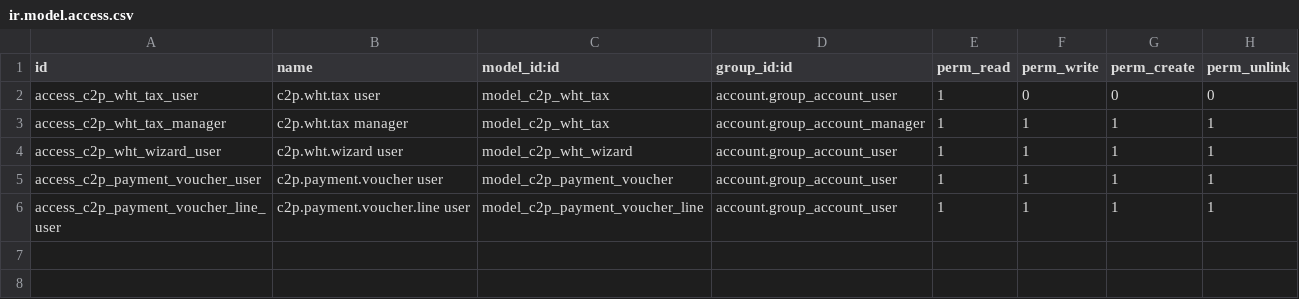
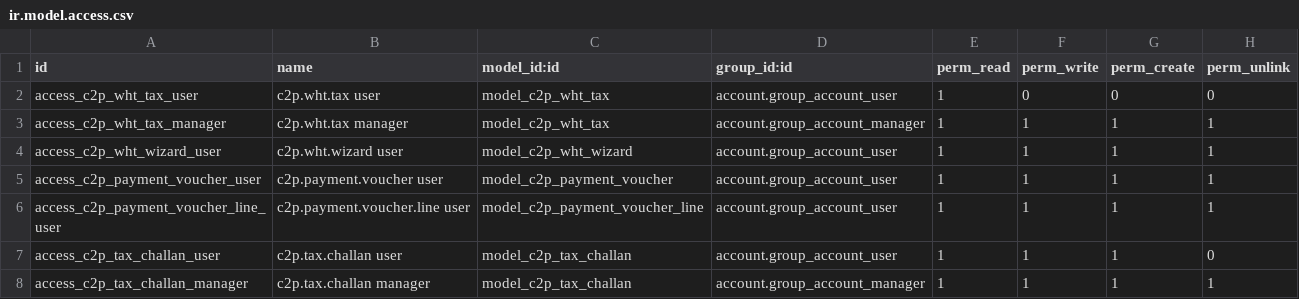
Before and after one commit to Core2Plus-odoo/Mumtaz, a CSV file: addons/c2p_pk_vouchers/security/ir.model.access.csv, drawn as a sheet; the diff names each change by its address in the sheet, - before the commit and + after, or states it on an @@ line.

```diff
--- a/addons/c2p_pk_vouchers/security/ir.model.access.csv
+++ b/addons/c2p_pk_vouchers/security/ir.model.access.csv
+row 7: access_c2p_tax_challan_user | c2p.tax.challan user | model_c2p_tax_challan | account.group_account_user | 1 | 1 | 1 | 0
+row 8: access_c2p_tax_challan_manager | c2p.tax.challan manager | model_c2p_tax_challan | account.group_account_manager | 1 | 1 | 1 | 1
```
Also changed, not shown: 4 other files.
